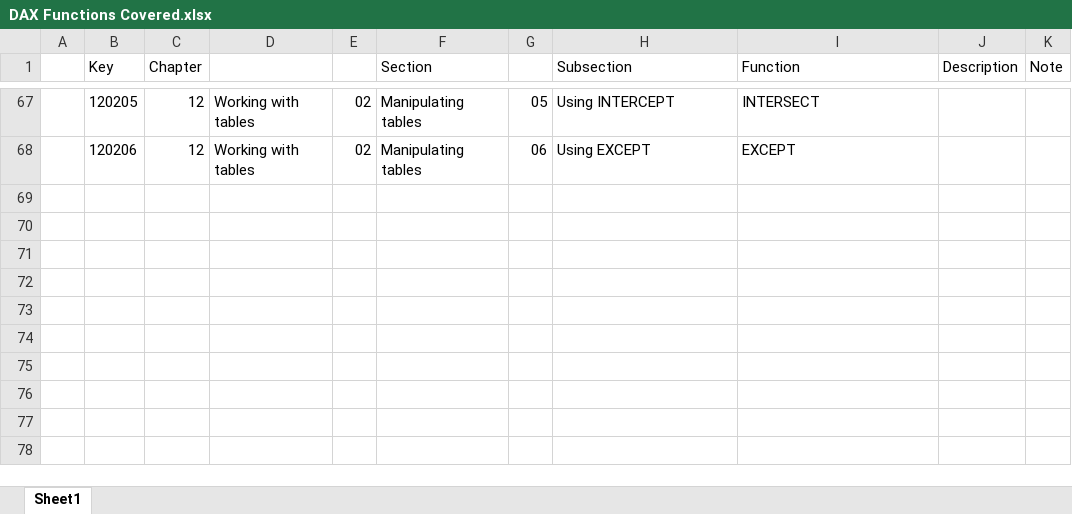
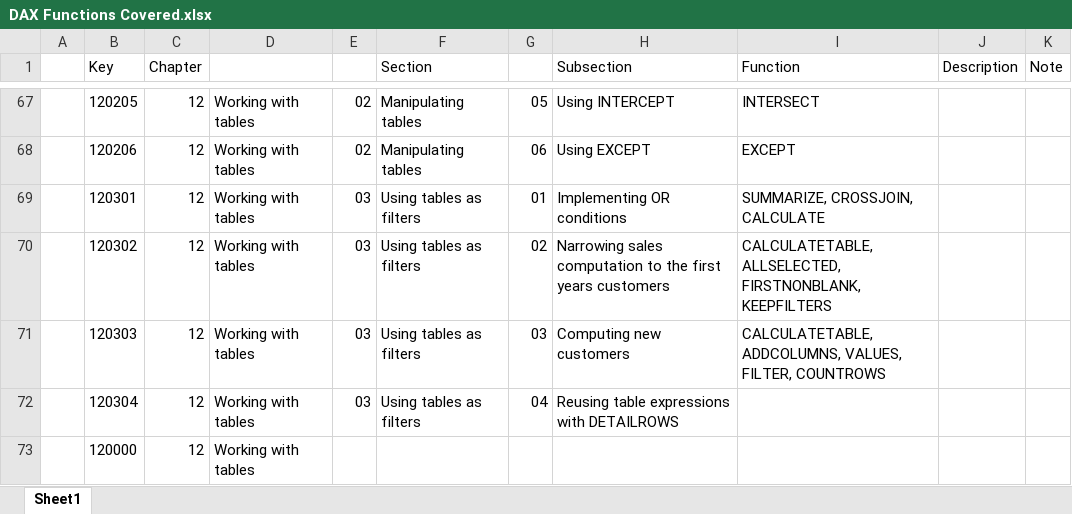
Before and after one commit to open-word/DAX, an Excel workbook: Definitive Guide to DAX/DAX Functions Covered.xlsx, sheet Sheet1, drawn as a sheet; only a part is shown, gaps mark what is left out; values as stored, in another font and other column widths than the file's, no borders; the diff names each change by its address in the sheet, - before the commit and + after, or states it on an @@ line.

Commit message:
Complete Ch 12 03 Using tables as filters

```diff
--- a/Definitive Guide to DAX/DAX Functions Covered.xlsx (sheet Sheet1)
+++ b/Definitive Guide to DAX/DAX Functions Covered.xlsx (sheet Sheet1)
+row 69:  | 120301 | 12 | Working with tables | 03 | Using tables as filters | 01 | Implementing OR conditions | SUMMARIZE, CROSSJOIN, CALCULATE
+row 70:  | 120302 | 12 | Working with tables | 03 | Using tables as filters | 02 | Narrowing sales computation to the first years customers | CALCULATETABLE, ALLSELECTED, FIRSTNONBLANK, KEEPFILTERS
+row 71:  | 120303 | 12 | Working with tables | 03 | Using tables as filters | 03 | Computing new customers | CALCULATETABLE, ADDCOLUMNS, VALUES, FILTER, COUNTROWS
+row 72:  | 120304 | 12 | Working with tables | 03 | Using tables as filters | 04 | Reusing table expressions with DETAILROWS
+row 73:  | 120000 | 12 | Working with tables
```
Also changed, not shown: 7 other files.
